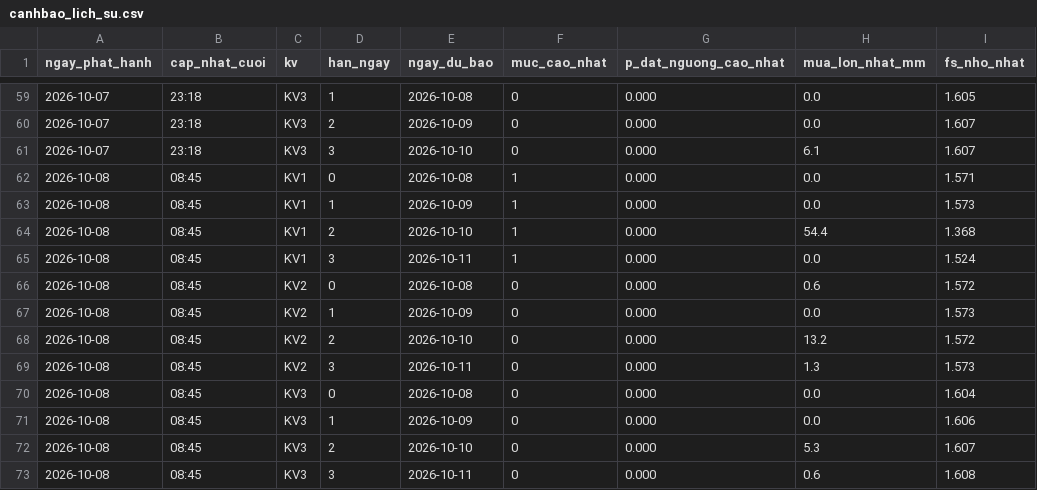
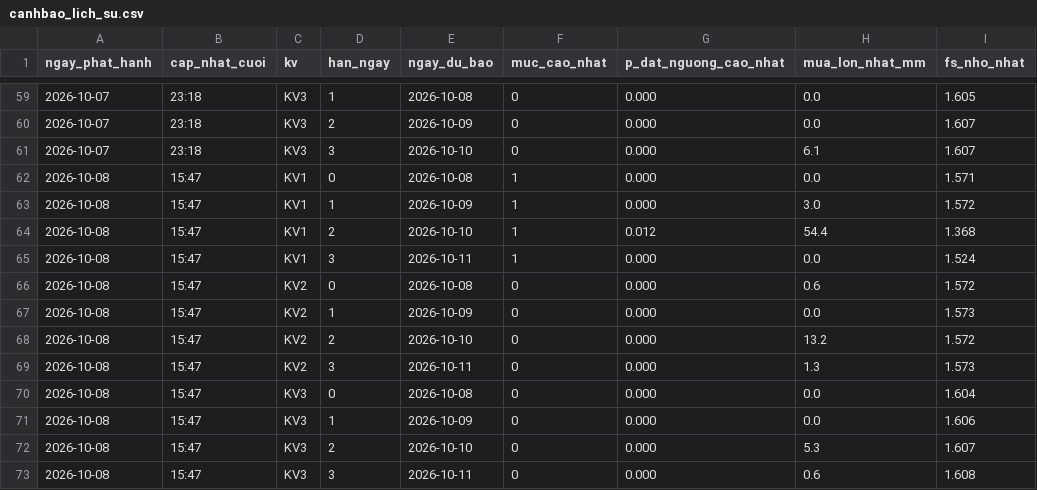
Before and after one commit to Chaulan1981/Du-bao-sat-truot-QL6, a CSV file: data/luu_tru/canhbao_lich_su.csv, drawn as a sheet; only a part is shown, gaps mark what is left out.

```diff
--- a/data/luu_tru/canhbao_lich_su.csv
+++ b/data/luu_tru/canhbao_lich_su.csv
@@ -61,13 +61,13 @@ ngay_phat_hanh,cap_nhat_cuoi,kv,han_ngay,ngay_du_bao,muc_cao_nhat,p_dat_nguong_c
 2026-10-07,23:18,KV3,3,2026-10-10,0,0.000,6.1,1.607
-2026-10-08,08:45,KV1,0,2026-10-08,1,0.000,0.0,1.571
-2026-10-08,08:45,KV1,1,2026-10-09,1,0.000,0.0,1.573
-2026-10-08,08:45,KV1,2,2026-10-10,1,0.000,54.4,1.368
-2026-10-08,08:45,KV1,3,2026-10-11,1,0.000,0.0,1.524
-2026-10-08,08:45,KV2,0,2026-10-08,0,0.000,0.6,1.572
-2026-10-08,08:45,KV2,1,2026-10-09,0,0.000,0.0,1.573
-2026-10-08,08:45,KV2,2,2026-10-10,0,0.000,13.2,1.572
-2026-10-08,08:45,KV2,3,2026-10-11,0,0.000,1.3,1.573
-2026-10-08,08:45,KV3,0,2026-10-08,0,0.000,0.0,1.604
-2026-10-08,08:45,KV3,1,2026-10-09,0,0.000,0.0,1.606
-2026-10-08,08:45,KV3,2,2026-10-10,0,0.000,5.3,1.607
-2026-10-08,08:45,KV3,3,2026-10-11,0,0.000,0.6,1.608
+2026-10-08,15:47,KV1,0,2026-10-08,1,0.000,0.0,1.571
+2026-10-08,15:47,KV1,1,2026-10-09,1,0.000,3.0,1.572
+2026-10-08,15:47,KV1,2,2026-10-10,1,0.012,54.4,1.368
+2026-10-08,15:47,KV1,3,2026-10-11,1,0.000,0.0,1.524
+2026-10-08,15:47,KV2,0,2026-10-08,0,0.000,0.6,1.572
+2026-10-08,15:47,KV2,1,2026-10-09,0,0.000,0.0,1.573
+2026-10-08,15:47,KV2,2,2026-10-10,0,0.000,13.2,1.572
+2026-10-08,15:47,KV2,3,2026-10-11,0,0.000,1.3,1.573
+2026-10-08,15:47,KV3,0,2026-10-08,0,0.000,0.0,1.604
+2026-10-08,15:47,KV3,1,2026-10-09,0,0.000,0.0,1.606
+2026-10-08,15:47,KV3,2,2026-10-10,0,0.000,5.3,1.607
+2026-10-08,15:47,KV3,3,2026-10-11,0,0.000,0.6,1.608
```
Also changed, not shown: lao-cai/data/luu_tru/canhbao_lich_su.csv, 14 other files.
